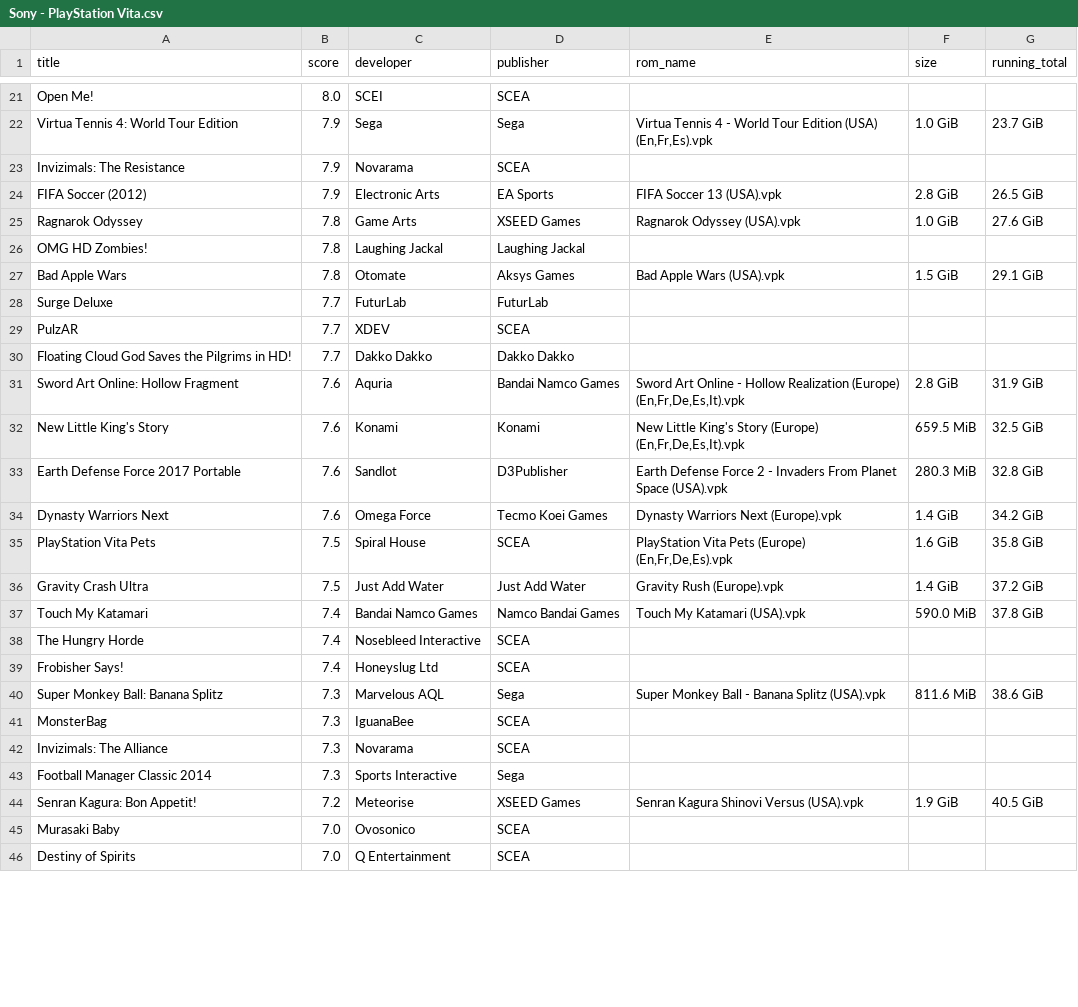
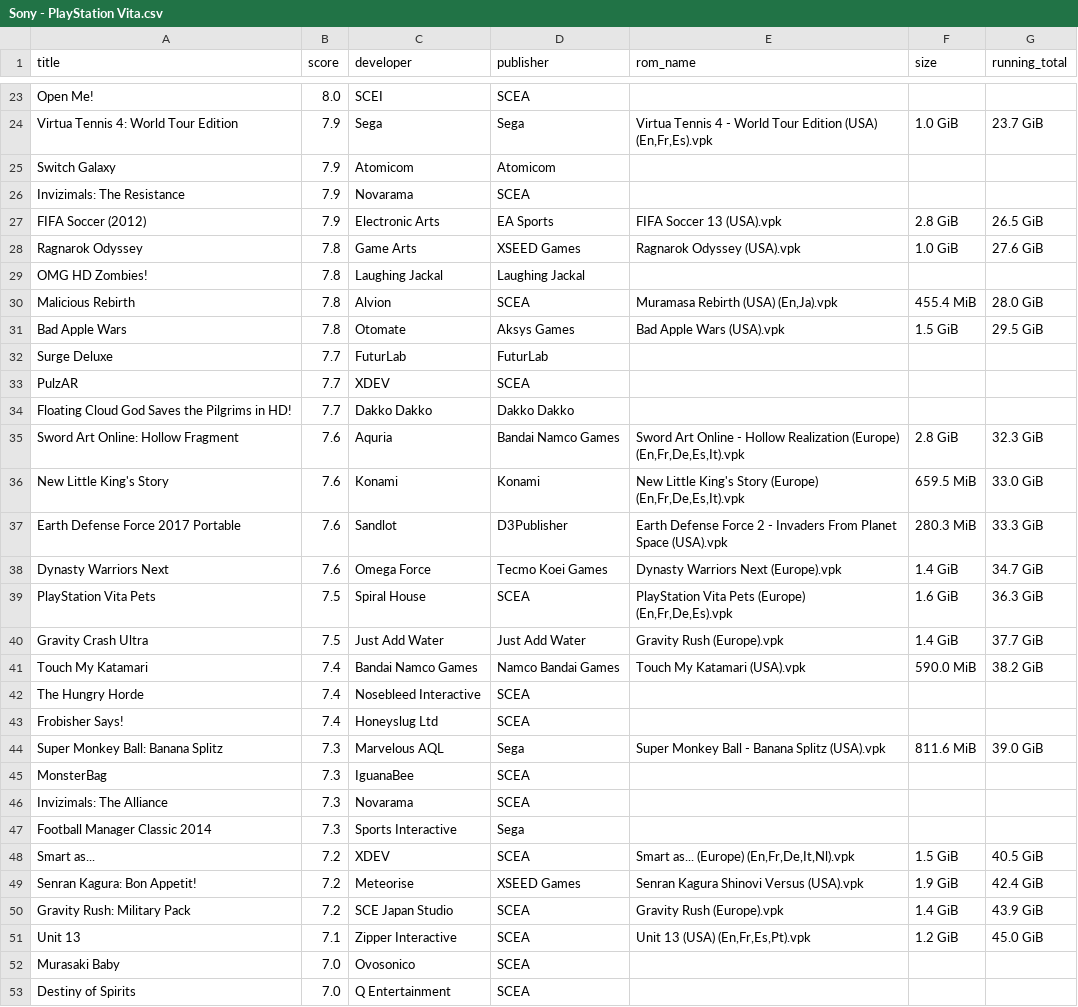
Before and after one commit to claabs/top-games-size, a CSV file: game_lists/platform_exclusives/best_critic_4_user_10/Sony - PlayStation Vita.csv, drawn as a sheet; only a part is shown, gaps mark what is left out; the diff covers the shown part only.

```diff
--- a/game_lists/platform_exclusives/best_critic_4_user_10/Sony - PlayStation Vita.csv
+++ b/game_lists/platform_exclusives/best_critic_4_user_10/Sony - PlayStation Vita.csv
@@ -22,2 +24,3 @@ Open Me!,8.0,SCEI,SCEA,,,
 Virtua Tennis 4: World Tour Edition,7.9,Sega,Sega,"Virtua Tennis 4 - World Tour Edition (USA) (En,Fr,Es).vpk",1.0 GiB,23.7 GiB
+Switch Galaxy,7.9,Atomicom,Atomicom,,,
 Invizimals: The Resistance,7.9,Novarama,SCEA,,,
@@ -26,3 +29,4 @@ Ragnarok Odyssey,7.8,Game Arts,XSEED Games,Ragnarok Odyssey (USA).vpk,1.0 GiB,27
 OMG HD Zombies!,7.8,Laughing Jackal,Laughing Jackal,,,
-Bad Apple Wars,7.8,Otomate,Aksys Games,Bad Apple Wars (USA).vpk,1.5 GiB,29.1 GiB
+Malicious Rebirth,7.8,Alvion,SCEA,"Muramasa Rebirth (USA) (En,Ja).vpk",455.4 MiB,28.0 GiB
+Bad Apple Wars,7.8,Otomate,Aksys Games,Bad Apple Wars (USA).vpk,1.5 GiB,29.5 GiB
 Surge Deluxe,7.7,FuturLab,FuturLab,,,
@@ -30,12 +34,12 @@ PulzAR,7.7,XDEV,SCEA,,,
 Floating Cloud God Saves the Pilgrims in HD!,7.7,Dakko Dakko,Dakko Dakko,,,
-Sword Art Online: Hollow Fragment,7.6,Aquria,Bandai Namco Games,"Sword Art Online - Hollow Realization (Europe) (En,Fr,De,Es,It).vpk",2.8 GiB,31.9 GiB
-New Little King's Story,7.6,Konami,Konami,"New Little King's Story (Europe) (En,Fr,De,Es,It).vpk",659.5 MiB,32.5 GiB
-Earth Defense Force 2017 Portable,7.6,Sandlot,D3Publisher,Earth Defense Force 2 - Invaders From Planet Space (USA).vpk,280.3 MiB,32.8 GiB
-Dynasty Warriors Next,7.6,Omega Force,Tecmo Koei Games,Dynasty Warriors Next (Europe).vpk,1.4 GiB,34.2 GiB
-PlayStation Vita Pets,7.5,Spiral House,SCEA,"PlayStation Vita Pets (Europe) (En,Fr,De,Es).vpk",1.6 GiB,35.8 GiB
-Gravity Crash Ultra,7.5,Just Add Water,Just Add Water,Gravity Rush (Europe).vpk,1.4 GiB,37.2 GiB
-Touch My Katamari,7.4,Bandai Namco Games,Namco Bandai Games,Touch My Katamari (USA).vpk,590.0 MiB,37.8 GiB
+Sword Art Online: Hollow Fragment,7.6,Aquria,Bandai Namco Games,"Sword Art Online - Hollow Realization (Europe) (En,Fr,De,Es,It).vpk",2.8 GiB,32.3 GiB
+New Little King's Story,7.6,Konami,Konami,"New Little King's Story (Europe) (En,Fr,De,Es,It).vpk",659.5 MiB,33.0 GiB
+Earth Defense Force 2017 Portable,7.6,Sandlot,D3Publisher,Earth Defense Force 2 - Invaders From Planet Space (USA).vpk,280.3 MiB,33.3 GiB
+Dynasty Warriors Next,7.6,Omega Force,Tecmo Koei Games,Dynasty Warriors Next (Europe).vpk,1.4 GiB,34.7 GiB
+PlayStation Vita Pets,7.5,Spiral House,SCEA,"PlayStation Vita Pets (Europe) (En,Fr,De,Es).vpk",1.6 GiB,36.3 GiB
+Gravity Crash Ultra,7.5,Just Add Water,Just Add Water,Gravity Rush (Europe).vpk,1.4 GiB,37.7 GiB
+Touch My Katamari,7.4,Bandai Namco Games,Namco Bandai Games,Touch My Katamari (USA).vpk,590.0 MiB,38.2 GiB
 The Hungry Horde,7.4,Nosebleed Interactive,SCEA,,,
 Frobisher Says!,7.4,Honeyslug Ltd,SCEA,,,
-Super Monkey Ball: Banana Splitz,7.3,Marvelous AQL,Sega,Super Monkey Ball - Banana Splitz (USA).vpk,811.6 MiB,38.6 GiB
+Super Monkey Ball: Banana Splitz,7.3,Marvelous AQL,Sega,Super Monkey Ball - Banana Splitz (USA).vpk,811.6 MiB,39.0 GiB
 MonsterBag,7.3,IguanaBee,SCEA,,,
@@ -43,3 +47,6 @@ Invizimals: The Alliance,7.3,Novarama,SCEA,,,
 Football Manager Classic 2014,7.3,Sports Interactive,Sega,,,
-Senran Kagura: Bon Appetit!,7.2,Meteorise,XSEED Games,Senran Kagura Shinovi Versus (USA).vpk,1.9 GiB,40.5 GiB
+Smart as...,7.2,XDEV,SCEA,"Smart as... (Europe) (En,Fr,De,It,Nl).vpk",1.5 GiB,40.5 GiB
+Senran Kagura: Bon Appetit!,7.2,Meteorise,XSEED Games,Senran Kagura Shinovi Versus (USA).vpk,1.9 GiB,42.4 GiB
+Gravity Rush: Military Pack,7.2,SCE Japan Studio,SCEA,Gravity Rush (Europe).vpk,1.4 GiB,43.9 GiB
+Unit 13,7.1,Zipper Interactive,SCEA,"Unit 13 (USA) (En,Fr,Es,Pt).vpk",1.2 GiB,45.0 GiB
 Murasaki Baby,7.0,Ovosonico,SCEA,,,
```
Also changed, not shown: 17 added rows and 14 edited cells elsewhere in this file, game_lists/all/best_critic_4_user_10/Nintendo - Nintendo 64.csv, game_lists/platform_exclusives/best_critic_4_user_10/Nintendo - GameCube.csv, 25 other files.
